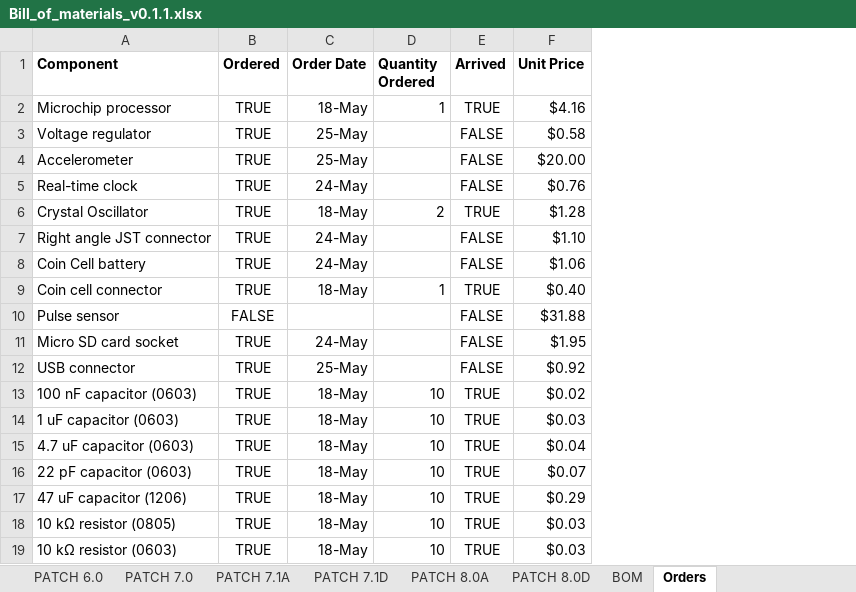
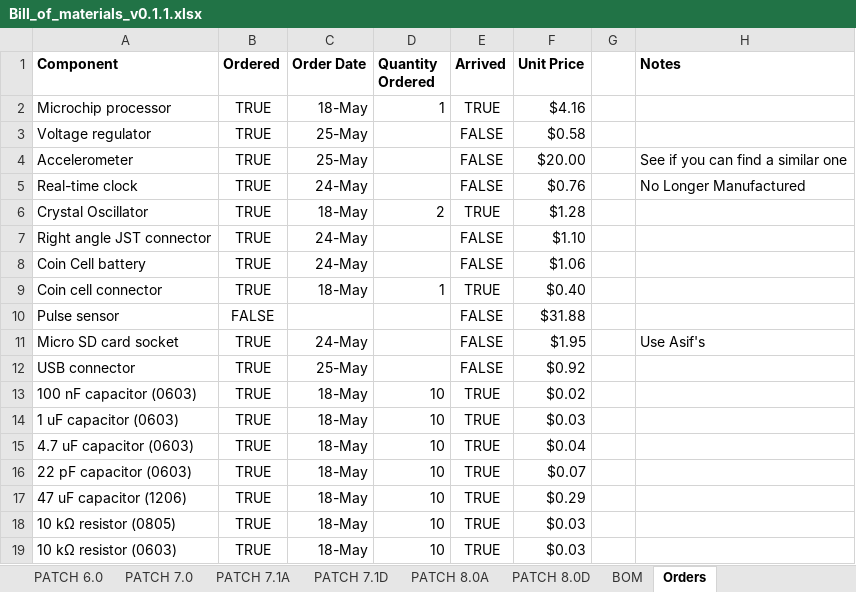
Before and after one commit to ARTS-Laboratory/Edge-Computing-Power-Management-Development-Kit, an Excel workbook: hardware/v0.1.1/Bill_of_materials_v0.1.1.xlsx, sheet Orders, drawn as a sheet; values as stored, in another font and other column widths than the file's, no borders; the diff names each change by its address in the sheet, - before the commit and + after, or states it on an @@ line.

Commit message:
Update Bill_of_materials_v0.1.1.xlsx

```diff
--- a/hardware/v0.1.1/Bill_of_materials_v0.1.1.xlsx (sheet Orders)
+++ b/hardware/v0.1.1/Bill_of_materials_v0.1.1.xlsx (sheet Orders)
+column G, empty
+column H (Notes), rows 4-11: See if you can find a similar one | No Longer Manufactured |  |  |  |  |  | Use Asif's
```
